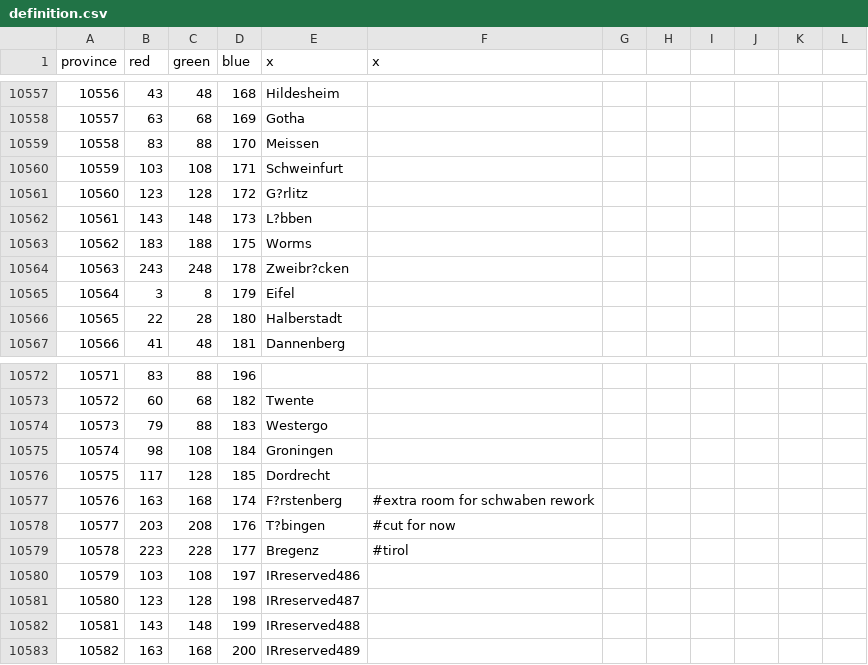
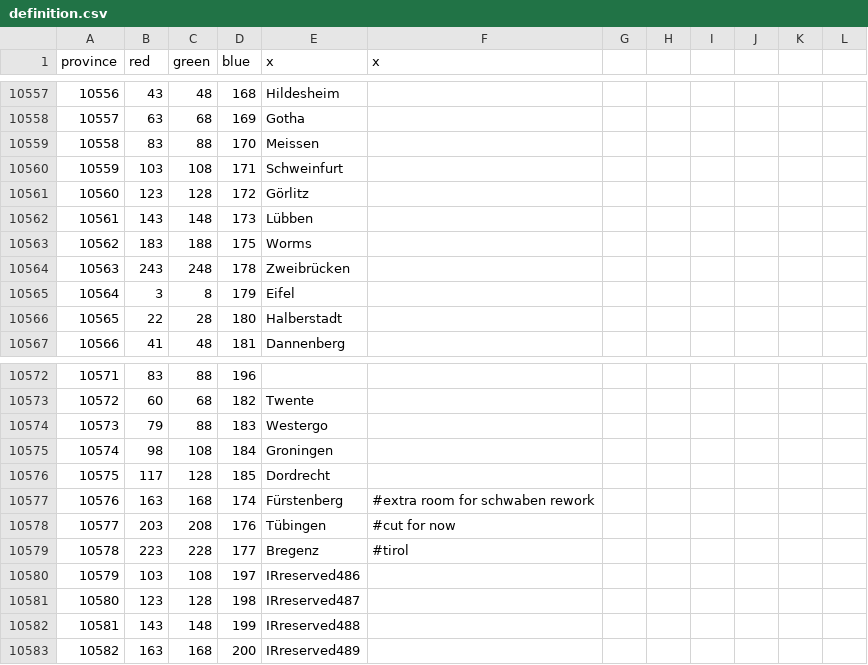
Before and after one commit to Pbhuh/Imperialism-P, a CSV file: map/definition.csv, drawn as a sheet; only a part is shown, gaps mark what is left out.

```diff
--- a/map/definition.csv
+++ b/map/definition.csv
@@ -10560,6 +10560,6 @@ province;red;green;blue;x;x;
 10559;103;108;171;Schweinfurt;
-10560;123;128;172;G?rlitz;
-10561;143;148;173;L?bben;
+10560;123;128;172;Görlitz;
+10561;143;148;173;Lübben;
 10562;183;188;175;Worms;
-10563;243;248;178;Zweibr?cken;
+10563;243;248;178;Zweibrücken;
 10564;3;8;179;Eifel;
@@ -10576,4 +10576,4 @@ province;red;green;blue;x;x;
 10575;117;128;185;Dordrecht;
-10576;163;168;174;F?rstenberg; #extra room for schwaben rework
-10577;203;208;176;T?bingen; #cut for now
+10576;163;168;174;Fürstenberg; #extra room for schwaben rework
+10577;203;208;176;Tübingen; #cut for now
 10578;223;228;177;Bregenz; #tirol
```
Also changed, not shown: 28 other files.
